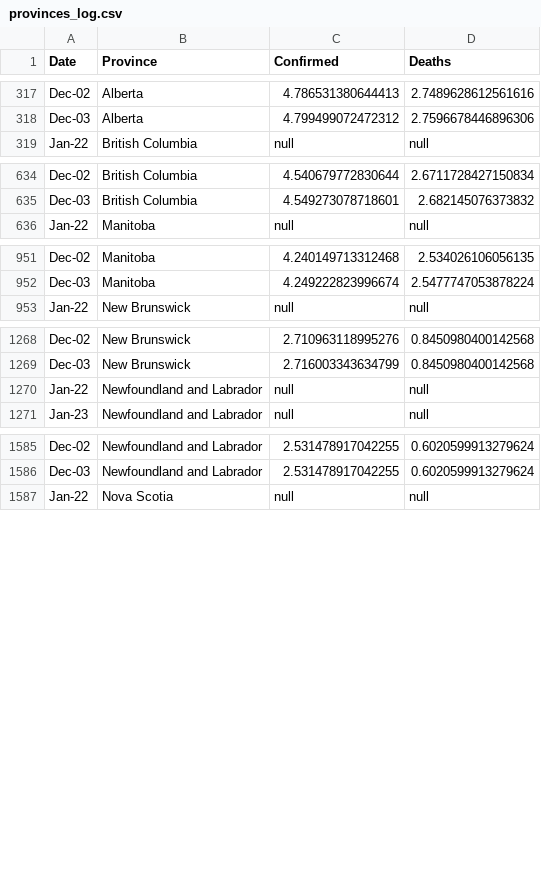
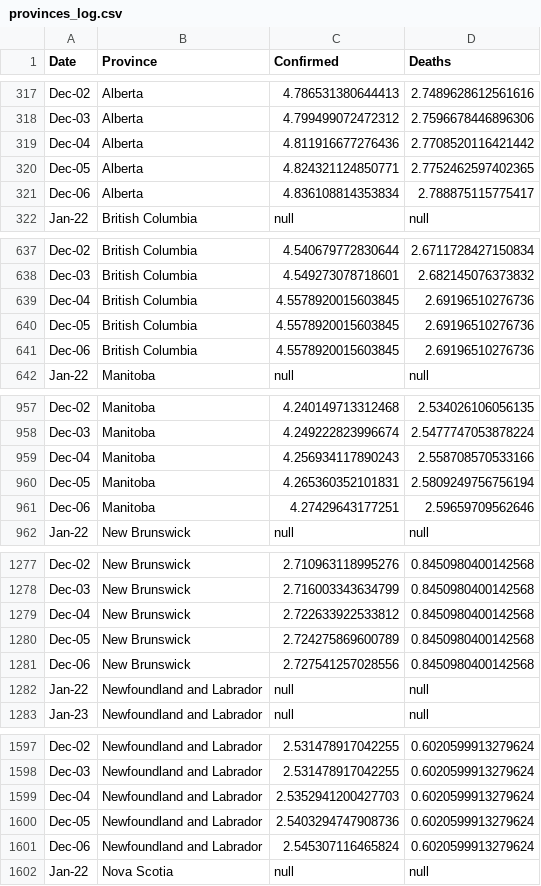
Before and after one commit to cdhoweinstitute/COVID-Canada, a CSV file: provinces_log.csv, drawn as a sheet; only a part is shown, gaps mark what is left out; the diff covers the shown part only.

```diff
--- a/provinces_log.csv
+++ b/provinces_log.csv
@@ -318,2 +318,5 @@ Dec-02,Alberta,4.786531380644413,2.7489628612561616
 Dec-03,Alberta,4.799499072472312,2.7596678446896306
+Dec-04,Alberta,4.811916677276436,2.7708520116421442
+Dec-05,Alberta,4.824321124850771,2.7752462597402365
+Dec-06,Alberta,4.836108814353834,2.788875115775417
 Jan-22,British Columbia,null,null
@@ -635,2 +638,5 @@ Dec-02,British Columbia,4.540679772830644,2.6711728427150834
 Dec-03,British Columbia,4.549273078718601,2.682145076373832
+Dec-04,British Columbia,4.5578920015603845,2.69196510276736
+Dec-05,British Columbia,4.5578920015603845,2.69196510276736
+Dec-06,British Columbia,4.5578920015603845,2.69196510276736
 Jan-22,Manitoba,null,null
@@ -952,2 +958,5 @@ Dec-02,Manitoba,4.240149713312468,2.534026106056135
 Dec-03,Manitoba,4.249222823996674,2.5477747053878224
+Dec-04,Manitoba,4.256934117890243,2.558708570533166
+Dec-05,Manitoba,4.265360352101831,2.5809249756756194
+Dec-06,Manitoba,4.27429643177251,2.59659709562646
 Jan-22,New Brunswick,null,null
@@ -1269,2 +1278,5 @@ Dec-02,New Brunswick,2.710963118995276,0.8450980400142568
 Dec-03,New Brunswick,2.716003343634799,0.8450980400142568
+Dec-04,New Brunswick,2.722633922533812,0.8450980400142568
+Dec-05,New Brunswick,2.724275869600789,0.8450980400142568
+Dec-06,New Brunswick,2.727541257028556,0.8450980400142568
 Jan-22,Newfoundland and Labrador,null,null
@@ -1586,2 +1598,5 @@ Dec-02,Newfoundland and Labrador,2.531478917042255,0.6020599913279624
 Dec-03,Newfoundland and Labrador,2.531478917042255,0.6020599913279624
+Dec-04,Newfoundland and Labrador,2.5352941200427703,0.6020599913279624
+Dec-05,Newfoundland and Labrador,2.5403294747908736,0.6020599913279624
+Dec-06,Newfoundland and Labrador,2.545307116465824,0.6020599913279624
 Jan-22,Nova Scotia,null,null
```
Also changed, not shown: 21 added rows elsewhere in this file, apple_mobility.csv, google_mobility.csv, 5 other files.
